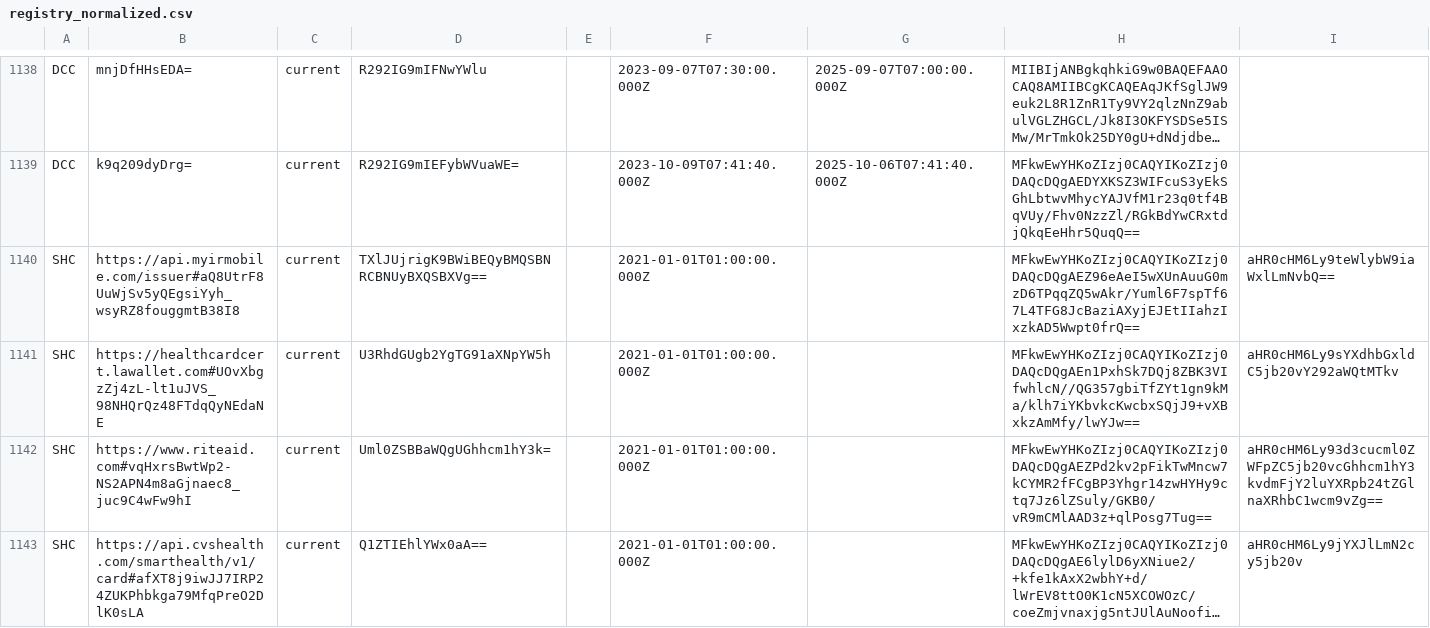
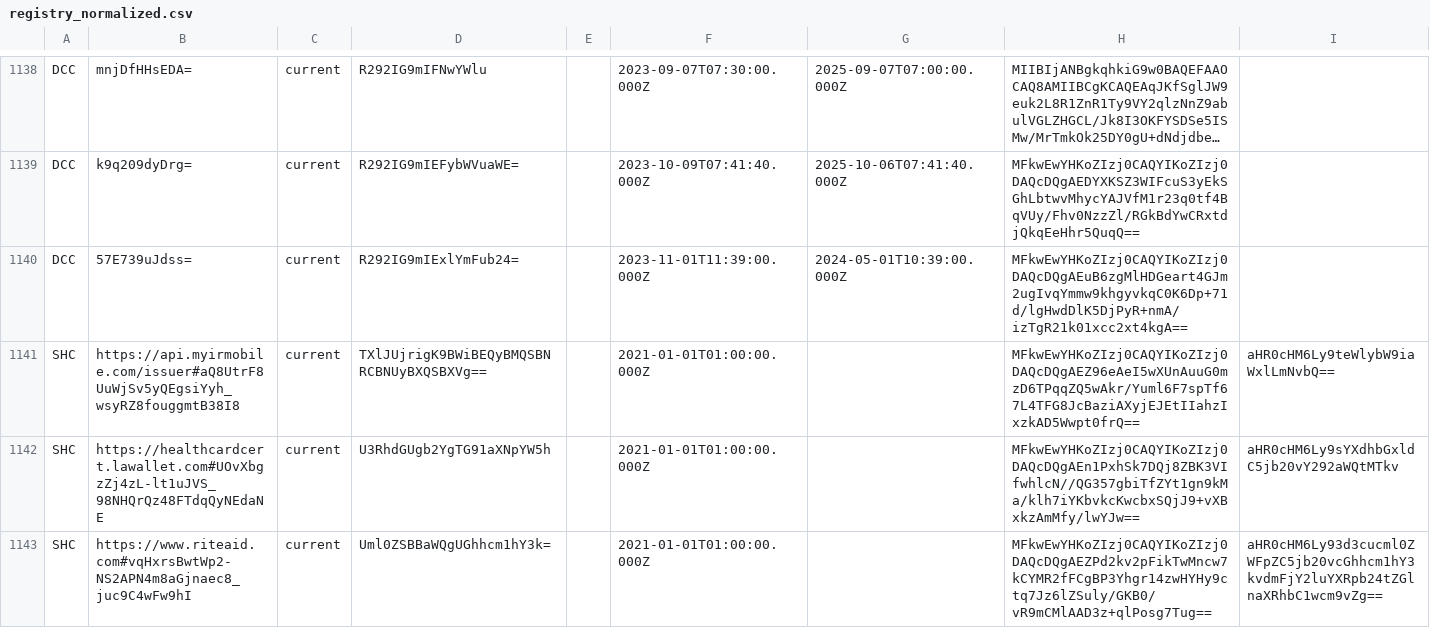
Before and after one commit to Path-Check/trust-registry, a CSV file: registry_normalized.csv, drawn as a sheet; only a part is shown, gaps mark what is left out; the shorter side is filled out with more unchanged rows; long unchanged cells end in …; the diff names each change by its address in the sheet, - before the commit and + after, or states it on an @@ line.

Commit message:
Registry updates for 2023-11-02

```diff
--- a/registry_normalized.csv
+++ b/registry_normalized.csv
+row 1140: DCC | 57E739uJdss= | current | R292IG9mIExlYmFub24= |  | 2023-11-01T11:39:00.000Z | 2024-05-01T10:39:00.000Z | MFkwEwYHKoZIzj0CAQYIKoZIzj0DAQcDQgAEuB6zgMlHDGeart4GJm2ugIvqYmmw9khgyvkqC0K6Dp+71d/lgHwdDlK5DjPyR+nmA/izTgR21k01xcc2xt4kgA==
```
Also changed, not shown: 4 other files.
